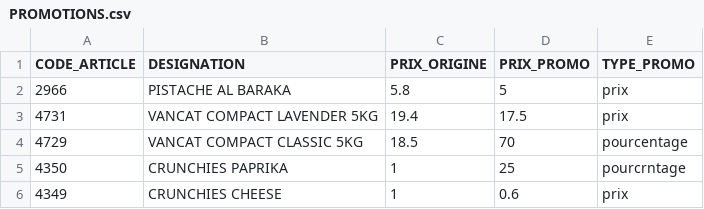
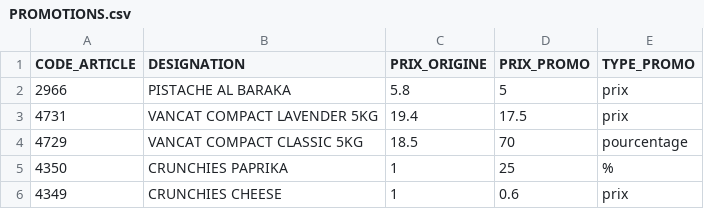
Before and after one commit to dituttitn-code/maxi-jdc-delivery, a CSV file: data/PROMOTIONS.csv, drawn as a sheet.

Commit message:
Update PROMOTIONS.csv

```diff
--- a/data/PROMOTIONS.csv
+++ b/data/PROMOTIONS.csv
@@ -4,3 +4,3 @@ CODE_ARTICLE;DESIGNATION;PRIX_ORIGINE;PRIX_PROMO;TYPE_PROMO
 4729;VANCAT COMPACT CLASSIC 5KG;18.5;70;pourcentage
-4350;CRUNCHIES PAPRIKA;1;25;pourcrntage
+4350;CRUNCHIES PAPRIKA;1;25;%
 4349;CRUNCHIES CHEESE;1;0.6;prix
```
